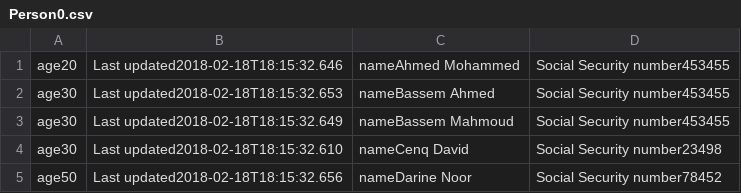
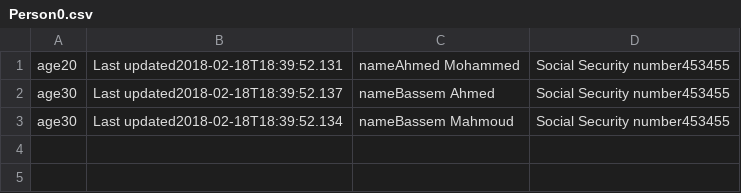
Before and after one commit to gharam37/DBII, a CSV file: DBapp/Person0.csv, drawn as a sheet.

```diff
--- a/DBapp/Person0.csv
+++ b/DBapp/Person0.csv
@@ -1,5 +1,3 @@
-age20,Last updated2018-02-18T18:15:32.646,nameAhmed Mohammed,Social Security number453455,
-age30,Last updated2018-02-18T18:15:32.653,nameBassem Ahmed,Social Security number453455,
-age30,Last updated2018-02-18T18:15:32.649,nameBassem Mahmoud,Social Security number453455,
-age30,Last updated2018-02-18T18:15:32.610,nameCenq David,Social Security number23498,
-age50,Last updated2018-02-18T18:15:32.656,nameDarine Noor,Social Security number78452,
+age20,Last updated2018-02-18T18:39:52.131,nameAhmed Mohammed,Social Security number453455,
+age30,Last updated2018-02-18T18:39:52.137,nameBassem Ahmed,Social Security number453455,
+age30,Last updated2018-02-18T18:39:52.134,nameBassem Mahmoud,Social Security number453455,
```
Also changed, not shown: 5 other files.
